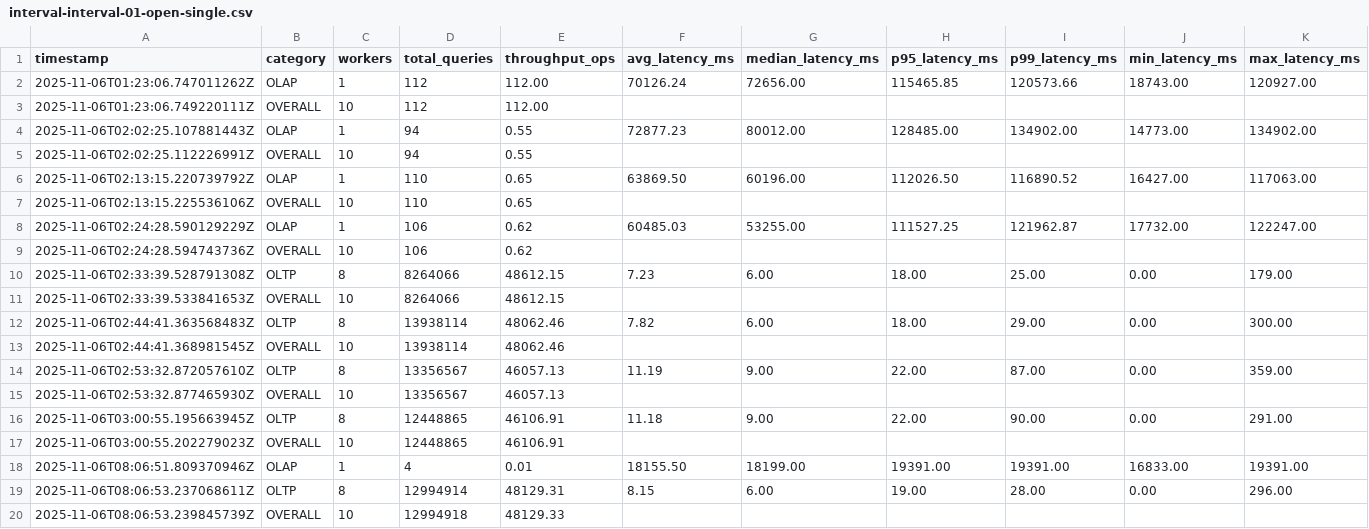
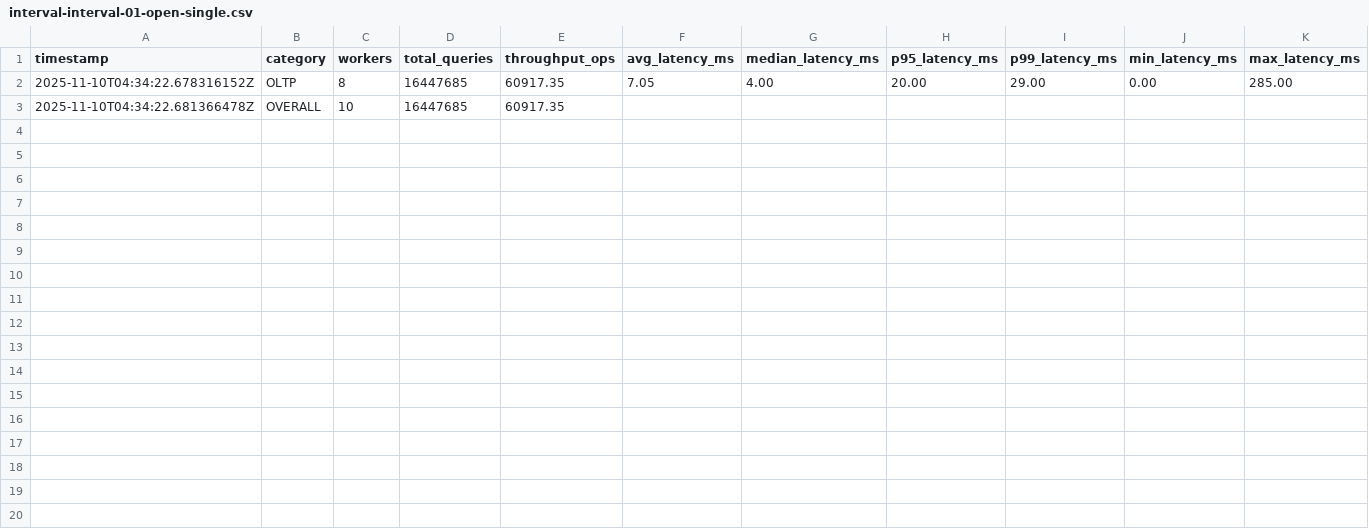
Before and after one commit to phuocdle96/HTAP-bench, a CSV file: neo4j-benchmark-app/interval-interval-01-open-single.csv, drawn as a sheet.

```diff
--- a/neo4j-benchmark-app/interval-interval-01-open-single.csv
+++ b/neo4j-benchmark-app/interval-interval-01-open-single.csv
@@ -1,20 +1,3 @@
 timestamp,category,workers,total_queries,throughput_ops,avg_latency_ms,median_latency_ms,p95_latency_ms,p99_latency_ms,min_latency_ms,max_latency_ms
-2025-11-06T01:23:06.747011262Z,OLAP,1,112,112.00,70126.24,72656.00,115465.85,120573.66,18743.00,120927.00
-2025-11-06T01:23:06.749220111Z,OVERALL,10,112,112.00,,,,,,
-2025-11-06T02:02:25.107881443Z,OLAP,1,94,0.55,72877.23,80012.00,128485.00,134902.00,14773.00,134902.00
-2025-11-06T02:02:25.112226991Z,OVERALL,10,94,0.55,,,,,,
-2025-11-06T02:13:15.220739792Z,OLAP,1,110,0.65,63869.50,60196.00,112026.50,116890.52,16427.00,117063.00
-2025-11-06T02:13:15.225536106Z,OVERALL,10,110,0.65,,,,,,
-2025-11-06T02:24:28.590129229Z,OLAP,1,106,0.62,60485.03,53255.00,111527.25,121962.87,17732.00,122247.00
-2025-11-06T02:24:28.594743736Z,OVERALL,10,106,0.62,,,,,,
-2025-11-06T02:33:39.528791308Z,OLTP,8,8264066,48612.15,7.23,6.00,18.00,25.00,0.00,179.00
-2025-11-06T02:33:39.533841653Z,OVERALL,10,8264066,48612.15,,,,,,
-2025-11-06T02:44:41.363568483Z,OLTP,8,13938114,48062.46,7.82,6.00,18.00,29.00,0.00,300.00
-2025-11-06T02:44:41.368981545Z,OVERALL,10,13938114,48062.46,,,,,,
-2025-11-06T02:53:32.872057610Z,OLTP,8,13356567,46057.13,11.19,9.00,22.00,87.00,0.00,359.00
-2025-11-06T02:53:32.877465930Z,OVERALL,10,13356567,46057.13,,,,,,
-2025-11-06T03:00:55.195663945Z,OLTP,8,12448865,46106.91,11.18,9.00,22.00,90.00,0.00,291.00
-2025-11-06T03:00:55.202279023Z,OVERALL,10,12448865,46106.91,,,,,,
-2025-11-06T08:06:51.809370946Z,OLAP,1,4,0.01,18155.50,18199.00,19391.00,19391.00,16833.00,19391.00
-2025-11-06T08:06:53.237068611Z,OLTP,8,12994914,48129.31,8.15,6.00,19.00,28.00,0.00,296.00
-2025-11-06T08:06:53.239845739Z,OVERALL,10,12994918,48129.33,,,,,,
+2025-11-10T04:34:22.678316152Z,OLTP,8,16447685,60917.35,7.05,4.00,20.00,29.00,0.00,285.00
+2025-11-10T04:34:22.681366478Z,OVERALL,10,16447685,60917.35,,,,,,
```
Also changed, not shown: 40 other files.
